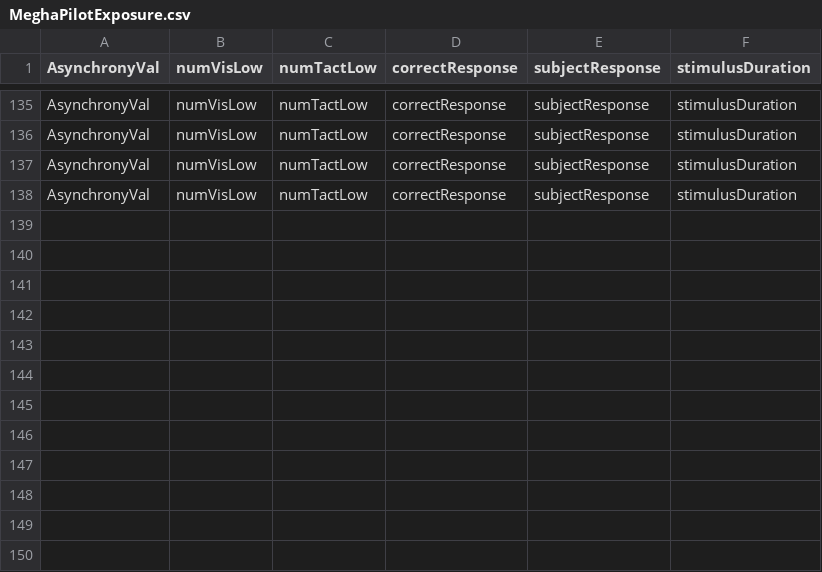
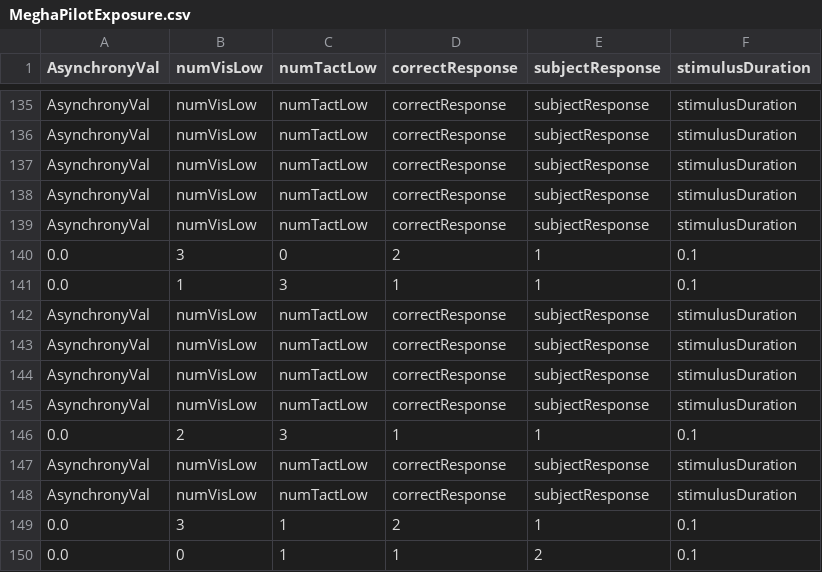
Before and after one commit to meghakalia/Unity3D_HTC_VIVE, a CSV file: Data/Subjects/MeghaPilotExposure.csv, drawn as a sheet; only a part is shown, gaps mark what is left out; the diff names each change by its address in the sheet, - before the commit and + after, or states it on an @@ line.

Commit message:
corrected code for light and tactile on static hand

```diff
--- a/Data/Subjects/MeghaPilotExposure.csv
+++ b/Data/Subjects/MeghaPilotExposure.csv
+row 139: AsynchronyVal | numVisLow | numTactLow | correctResponse | subjectResponse | stimulusDuration
+row 140: 0.0 | 3 | 0 | 2 | 1 | 0.1
+row 141: 0.0 | 1 | 3 | 1 | 1 | 0.1
+row 142: AsynchronyVal | numVisLow | numTactLow | correctResponse | subjectResponse | stimulusDuration
+row 143: AsynchronyVal | numVisLow | numTactLow | correctResponse | subjectResponse | stimulusDuration
+row 144: AsynchronyVal | numVisLow | numTactLow | correctResponse | subjectResponse | stimulusDuration
+row 145: AsynchronyVal | numVisLow | numTactLow | correctResponse | subjectResponse | stimulusDuration
+row 146: 0.0 | 2 | 3 | 1 | 1 | 0.1
+row 147: AsynchronyVal | numVisLow | numTactLow | correctResponse | subjectResponse | stimulusDuration
+row 148: AsynchronyVal | numVisLow | numTactLow | correctResponse | subjectResponse | stimulusDuration
+row 149: 0.0 | 3 | 1 | 2 | 1 | 0.1
+row 150: 0.0 | 0 | 1 | 1 | 2 | 0.1
```
Also changed, not shown: 1 other file.
